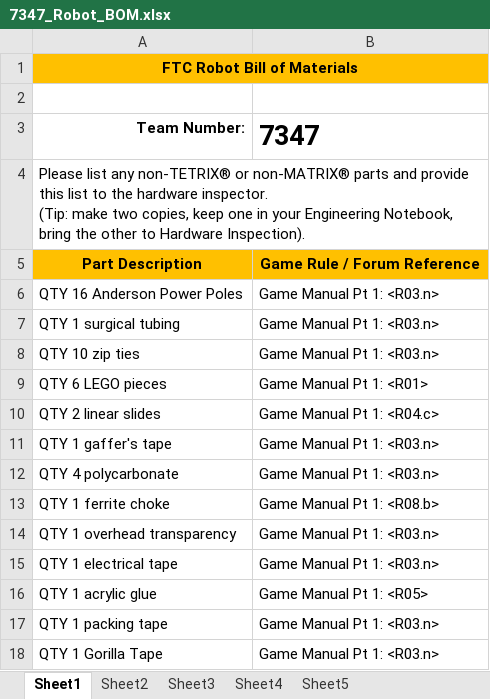
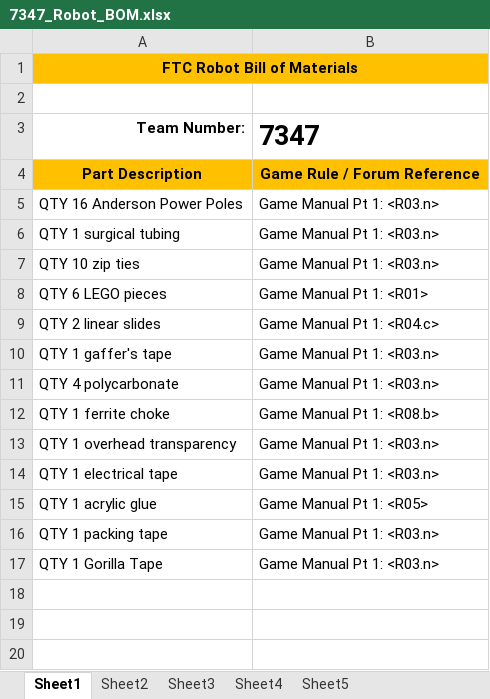
Before and after one commit to FTC7347/2015-Documentation, an Excel workbook: 7347_Robot_BOM.xlsx, sheet Sheet1, drawn as a sheet; values as stored, in another font and other column widths than the file's, no borders; ↵ is a line break in a cell; the diff names each change by its address in the sheet, - before the commit and + after, or states it on an @@ line.

Commit message:
Update 7347_Robot_BOM.xlsx

```diff
--- a/7347_Robot_BOM.xlsx (sheet Sheet1)
+++ b/7347_Robot_BOM.xlsx (sheet Sheet1)
-row 4: Please list any non-TETRIX® or non-MATRIX® parts and provide this list to the hardware inspector. ↵ (Tip: make two copies, keep one in your Engineering Notebook, bring the other to Hardware Inspection).
```
